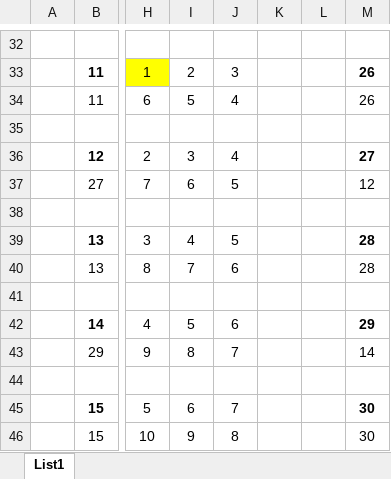
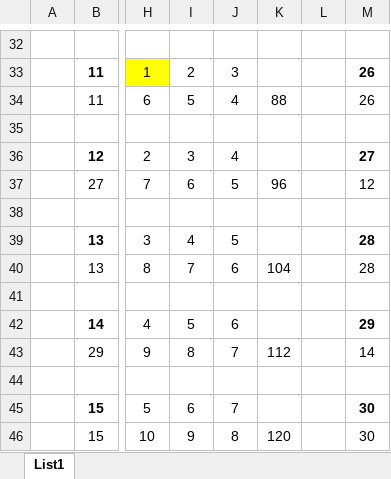
Before and after one commit to kKobalt/fotbal, an Excel workbook: rozpisy.xlsx, sheet List1, drawn as a sheet; only a part is shown, gaps mark what is left out; values as stored, in another font and other column widths than the file's, no borders; the diff covers the shown part only; the diff names each change by its address in the sheet, - before the commit and + after, or states it on an @@ line.

```diff
--- a/rozpisy.xlsx (sheet List1)
+++ b/rozpisy.xlsx (sheet List1)
-K34: (empty)
+K34: 88
-K37: (empty)
+K37: 96
-K40: (empty)
+K40: 104
-K43: (empty)
+K43: 112
-K46: (empty)
+K46: 120
```
Also changed, not shown: 10 edited cells elsewhere in this sheet, 1 other file.
